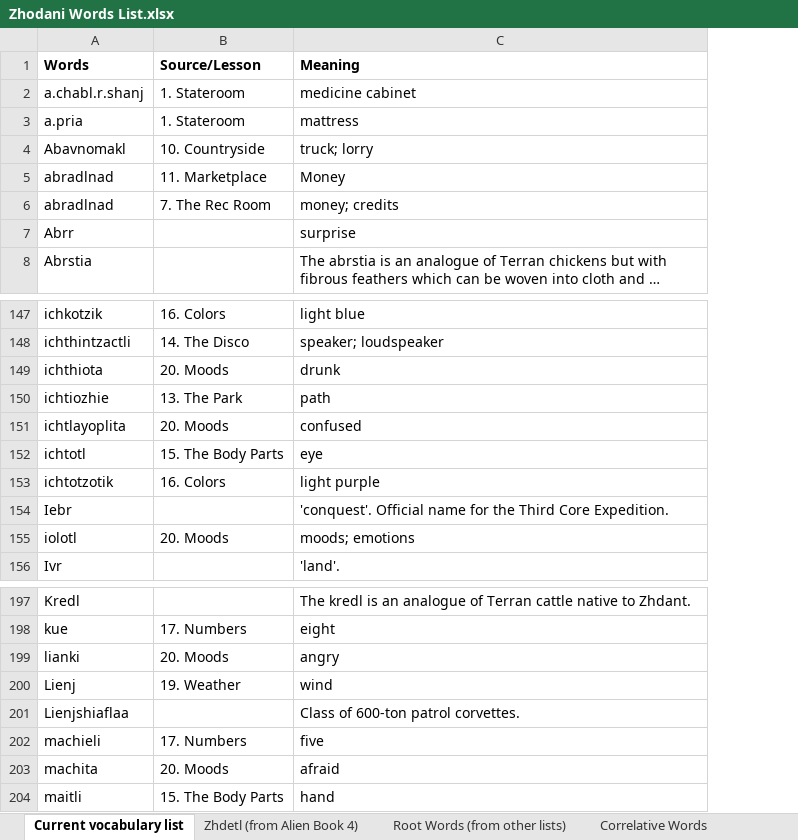
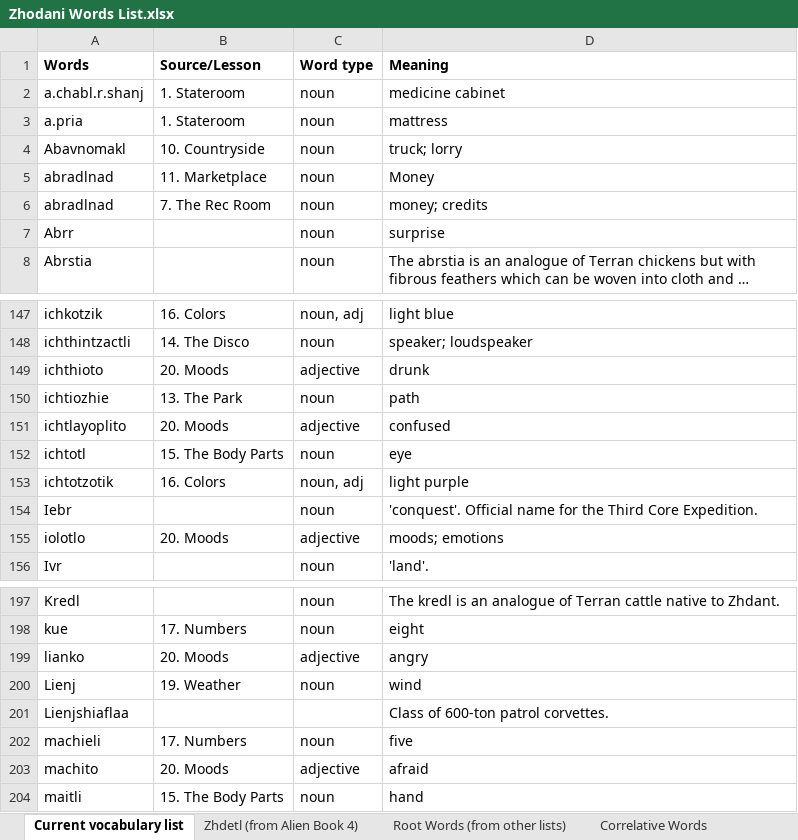
Before and after one commit to jkaz1968/Zdetl, an Excel workbook: Zhodani Words List.xlsx, sheet Current vocabulary list, drawn as a sheet; only a part is shown, gaps mark what is left out; long unchanged cells end in …; values as stored, in another font and other column widths than the file's, no borders; conditional formats not drawn; the diff covers the shown part only; the diff names each change by its address in the sheet, - before the commit and + after, or states it on an @@ line.

Commit message:
Update Zhodani Words List.xlsx
adding column defining parts of speech

```diff
--- a/Zhodani Words List.xlsx (sheet Current vocabulary list)
+++ b/Zhodani Words List.xlsx (sheet Current vocabulary list)
+column C (Word type), rows 2-8: all noun; rows 147-156: noun, adj | noun | adjective | noun | adjective | noun | noun, adj | noun | adjective | noun; rows 197-204: noun | noun | adjective | noun |  | noun | adjective | noun
-A149 (Words): ichthiota
+A149 (Words): ichthioto
-A151 (Words): ichtlayoplita
+A151 (Words): ichtlayoplito
-A155 (Words): iolotl
+A155 (Words): iolotlo
-A199 (Words): lianki
+A199 (Words): lianko
-A203 (Words): machita
+A203 (Words): machito
```
Also changed, not shown: 13 edited cells elsewhere in this sheet.
